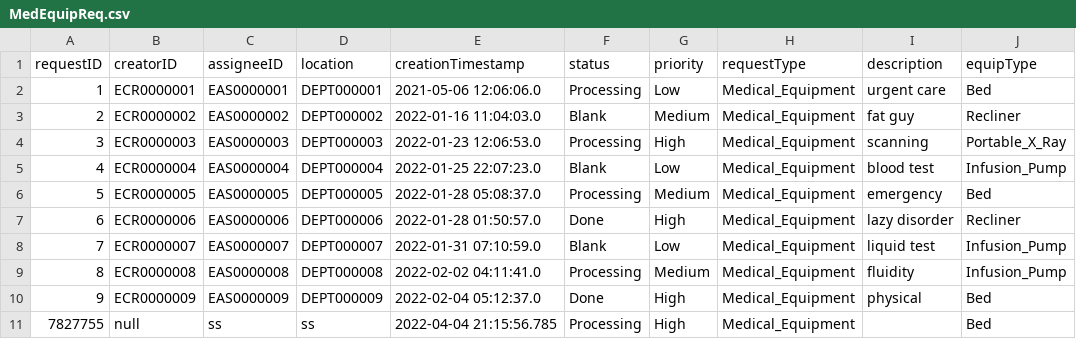
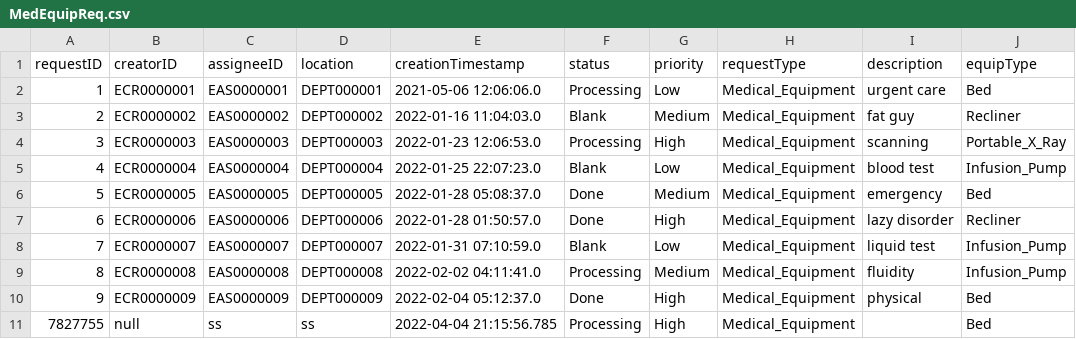
Before and after one commit to CS3733-D22-Team-C/Project, a CSV file: MedEquipReq.csv, drawn as a sheet; only a part is shown; the diff names each change by its address in the sheet, - before the commit and + after, or states it on an @@ line.

```diff
--- a/MedEquipReq.csv
+++ b/MedEquipReq.csv
-F6 (status): Processing
+F6 (status): Done
```
Also changed, not shown: 3 other files.
